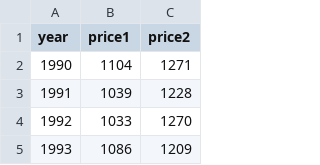
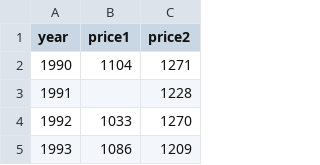
Before and after one commit to answeredbyablemind/answeredbyablemind.github.io, a CSV file: Wikidocs/my_dataset.csv, drawn as a sheet; only a part is shown.

Commit message:
Update my_dataset.csv

```diff
--- a/Wikidocs/my_dataset.csv
+++ b/Wikidocs/my_dataset.csv
@@ -2,3 +2,3 @@ year,price1,price2
 1990,1104,1271
-1991,1039,1228
+1991,,1228
 1992,1033,1270
```
